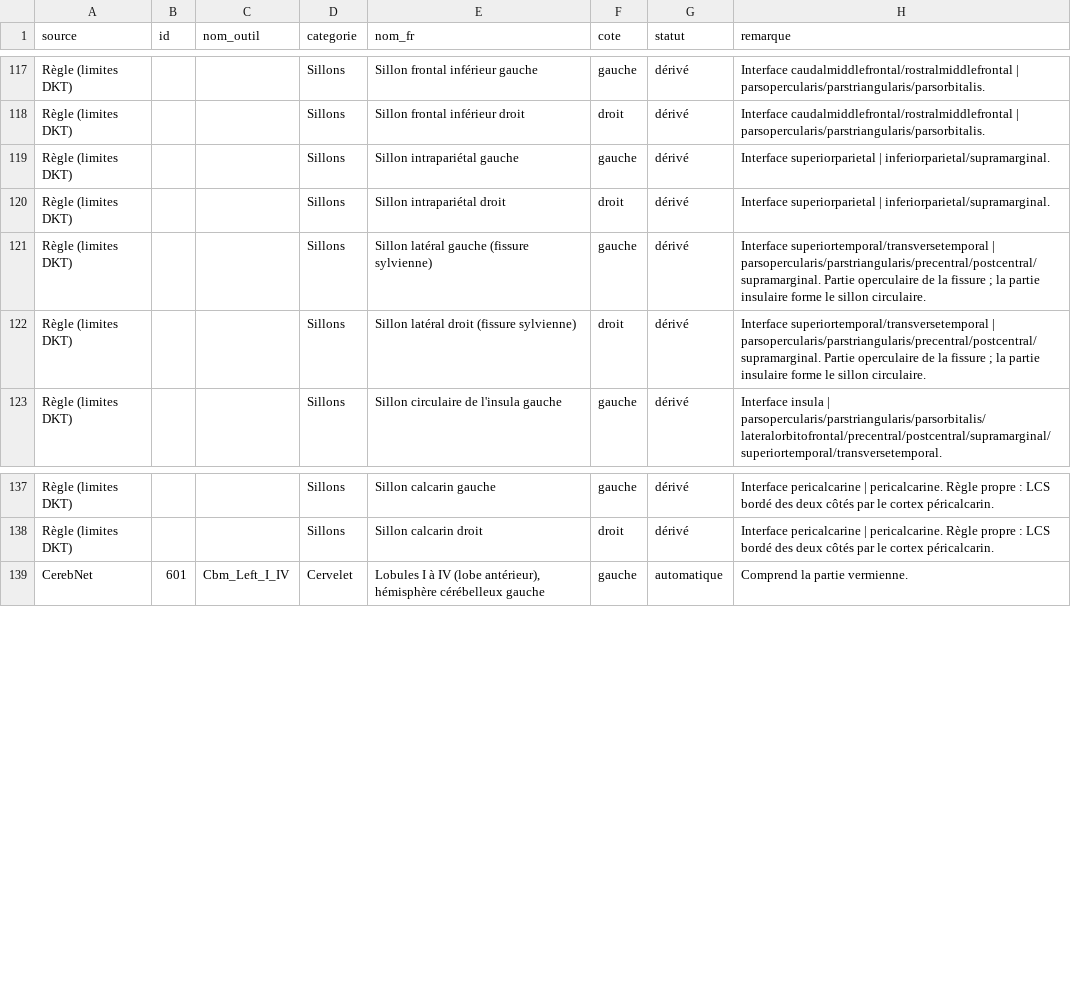
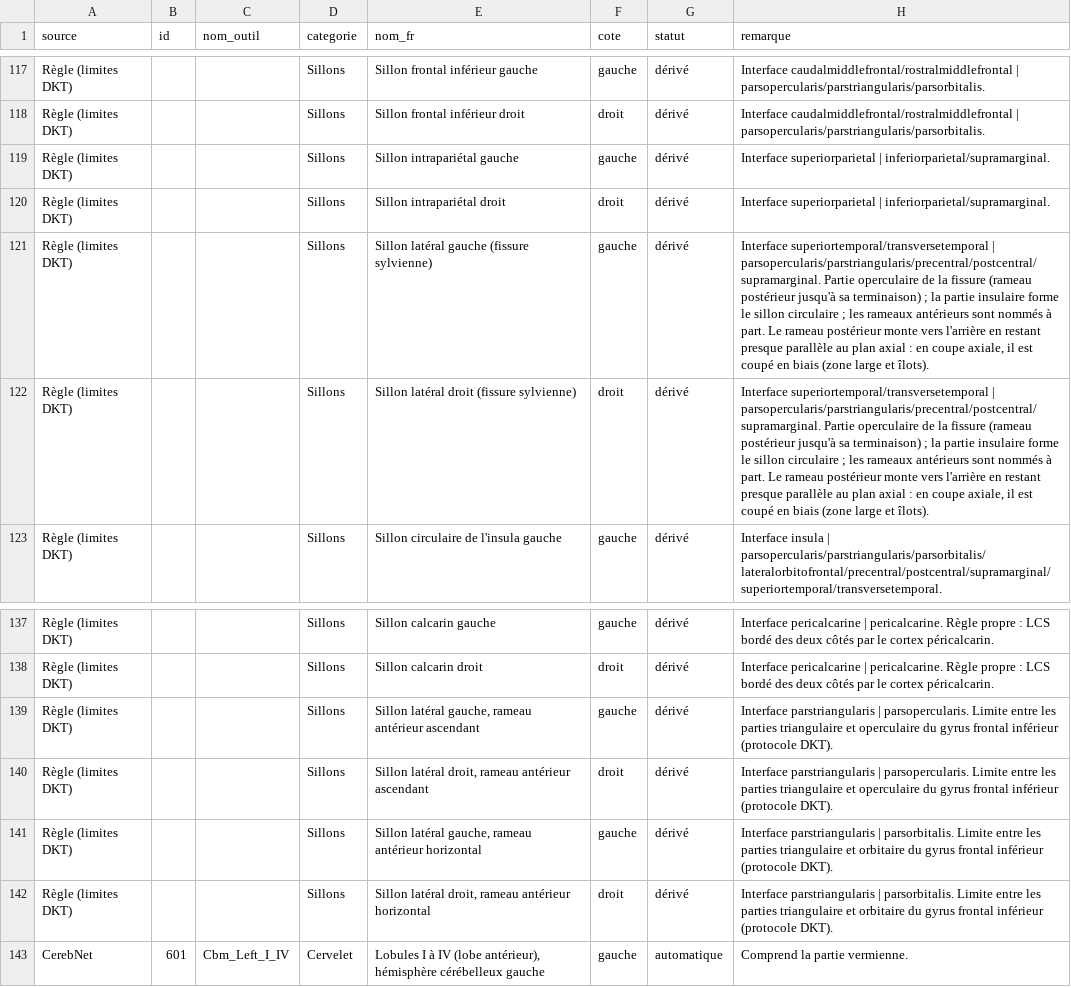
Before and after one commit to nodbysmilii-prog/radiologic-hub, a CSV file: scripts/radioanatomie/irm/correspondance-etiquettes.csv, drawn as a sheet; only a part is shown, gaps mark what is left out.

```diff
--- a/scripts/radioanatomie/irm/correspondance-etiquettes.csv
+++ b/scripts/radioanatomie/irm/correspondance-etiquettes.csv
@@ -120,4 +120,4 @@ Règle (limites DKT);;;Sillons;Sillon intrapariétal gauche;gauche;dérivé;Inte
 Règle (limites DKT);;;Sillons;Sillon intrapariétal droit;droit;dérivé;Interface superiorparietal | inferiorparietal/supramarginal.
-Règle (limites DKT);;;Sillons;Sillon latéral gauche (fissure sylvienne);gauche;dérivé;"Interface superiortemporal/transversetemporal | parsopercularis/parstriangularis/precentral/postcentral/supramarginal. Partie operculaire de la fissure ; la partie insulaire forme le sillon circulaire."
-Règle (limites DKT);;;Sillons;Sillon latéral droit (fissure sylvienne);droit;dérivé;"Interface superiortemporal/transversetemporal | parsopercularis/parstriangularis/precentral/postcentral/supramarginal. Partie operculaire de la fissure ; la partie insulaire forme le sillon circulaire."
+Règle (limites DKT);;;Sillons;Sillon latéral gauche (fissure sylvienne);gauche;dérivé;"Interface superiortemporal/transversetemporal | parsopercularis/parstriangularis/precentral/postcentral/supramarginal. Partie operculaire de la fissure (rameau postérieur jusqu'à sa terminaison) ; la partie insulaire forme le sillon circulaire ; les rameaux antérieurs sont nommés à part. Le rameau postérieur monte vers l'arrière en restant presque parallèle au plan axial : en coupe axiale, il est coupé en biais (zone large et îlots)."
+Règle (limites DKT);;;Sillons;Sillon latéral droit (fissure sylvienne);droit;dérivé;"Interface superiortemporal/transversetemporal | parsopercularis/parstriangularis/precentral/postcentral/supramarginal. Partie operculaire de la fissure (rameau postérieur jusqu'à sa terminaison) ; la partie insulaire forme le sillon circulaire ; les rameaux antérieurs sont nommés à part. Le rameau postérieur monte vers l'arrière en restant presque parallèle au plan axial : en coupe axiale, il est coupé en biais (zone large et îlots)."
 Règle (limites DKT);;;Sillons;Sillon circulaire de l'insula gauche;gauche;dérivé;Interface insula | parsopercularis/parstriangularis/parsorbitalis/lateralorbitofrontal/precentral/postcentral/supramarginal/superiortemporal/transversetemporal.
@@ -138,2 +138,6 @@ Règle (limites DKT);;;Sillons;Sillon calcarin gauche;gauche;dérivé;Interface
 Règle (limites DKT);;;Sillons;Sillon calcarin droit;droit;dérivé;Interface pericalcarine | pericalcarine. Règle propre : LCS bordé des deux côtés par le cortex péricalcarin.
+Règle (limites DKT);;;Sillons;Sillon latéral gauche, rameau antérieur ascendant;gauche;dérivé;Interface parstriangularis | parsopercularis. Limite entre les parties triangulaire et operculaire du gyrus frontal inférieur (protocole DKT).
+Règle (limites DKT);;;Sillons;Sillon latéral droit, rameau antérieur ascendant;droit;dérivé;Interface parstriangularis | parsopercularis. Limite entre les parties triangulaire et operculaire du gyrus frontal inférieur (protocole DKT).
+Règle (limites DKT);;;Sillons;Sillon latéral gauche, rameau antérieur horizontal;gauche;dérivé;Interface parstriangularis | parsorbitalis. Limite entre les parties triangulaire et orbitaire du gyrus frontal inférieur (protocole DKT).
+Règle (limites DKT);;;Sillons;Sillon latéral droit, rameau antérieur horizontal;droit;dérivé;Interface parstriangularis | parsorbitalis. Limite entre les parties triangulaire et orbitaire du gyrus frontal inférieur (protocole DKT).
 CerebNet;601;Cbm_Left_I_IV;Cervelet;Lobules I à IV (lobe antérieur), hémisphère cérébelleux gauche;gauche;automatique;Comprend la partie vermienne.
```
Also changed, not shown: 3 other files.
